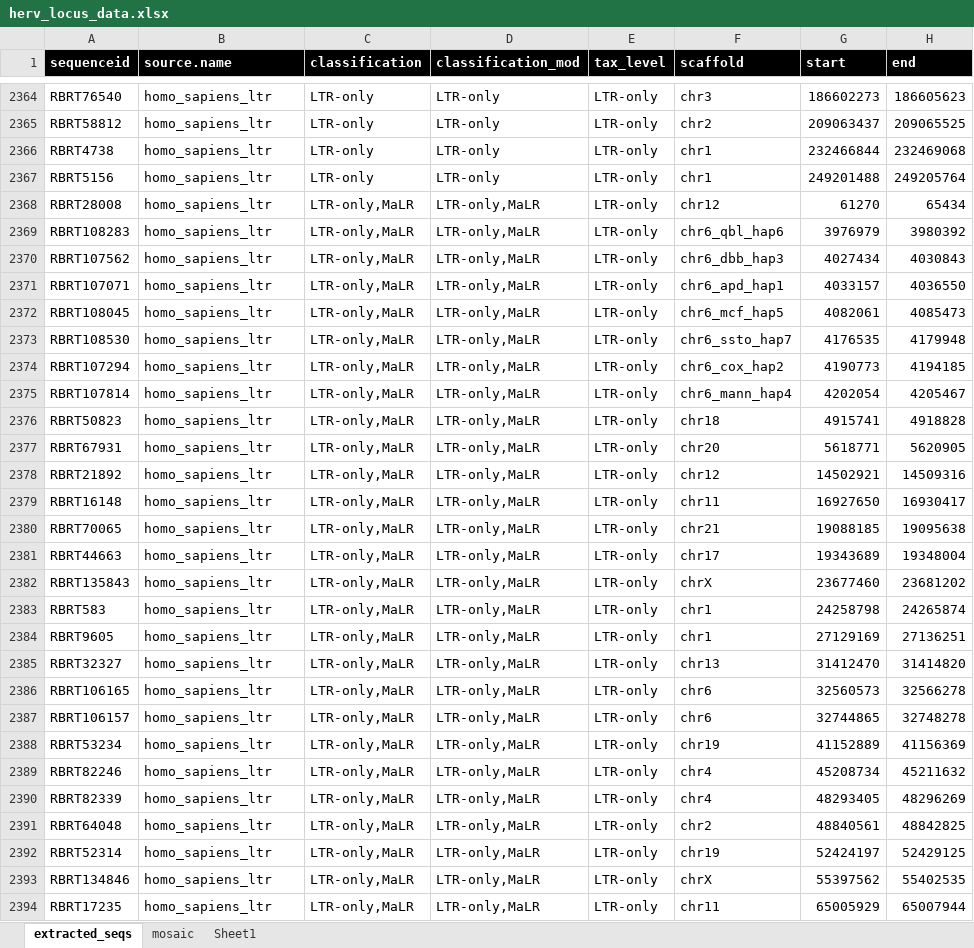
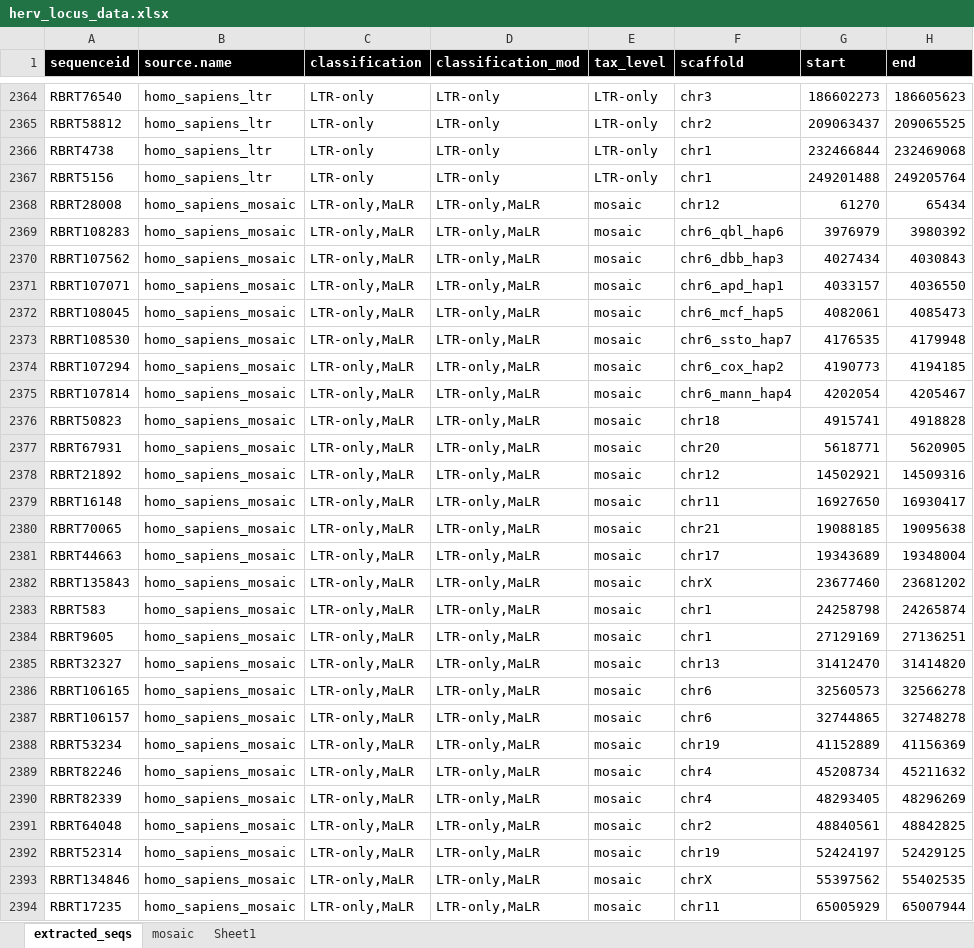
Before and after one commit to giffordlabcvr/ERVdb-HomoSapiens, an Excel workbook: tabular/herv_locus_data.xlsx, sheet extracted_seqs, drawn as a sheet; only a part is shown, gaps mark what is left out; values as stored, in another font and other column widths than the file's, no borders; the diff covers the shown part only; the diff names each change by its address in the sheet, - before the commit and + after, or states it on an @@ line.

```diff
--- a/tabular/herv_locus_data.xlsx (sheet extracted_seqs)
+++ b/tabular/herv_locus_data.xlsx (sheet extracted_seqs)
-B2368:B2394 (source.name): homo_sapiens_ltr
+B2368:B2394 (source.name): homo_sapiens_mosaic
-E2368:E2394 (tax_level): LTR-only
+E2368:E2394 (tax_level): mosaic
```
Also changed, not shown: 66 edited cells elsewhere in this sheet, 3 other files.
